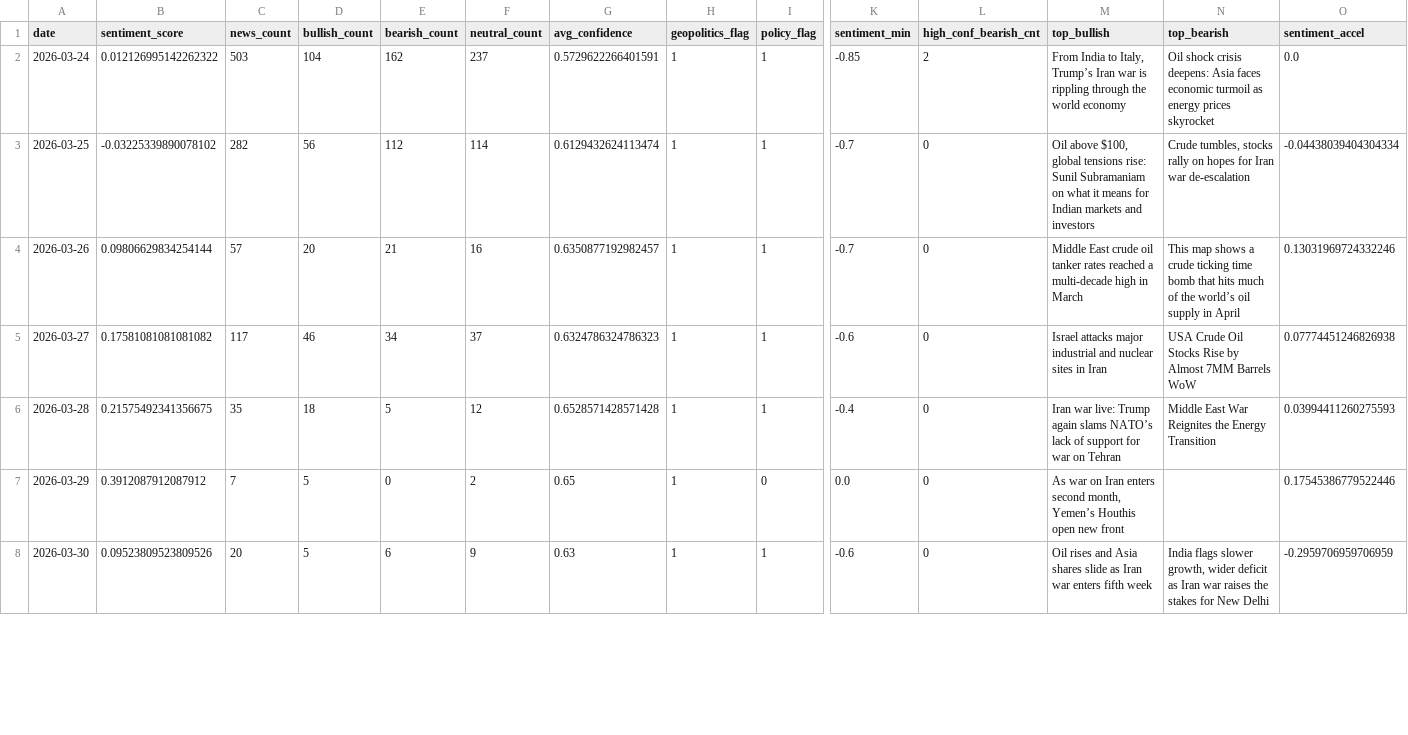
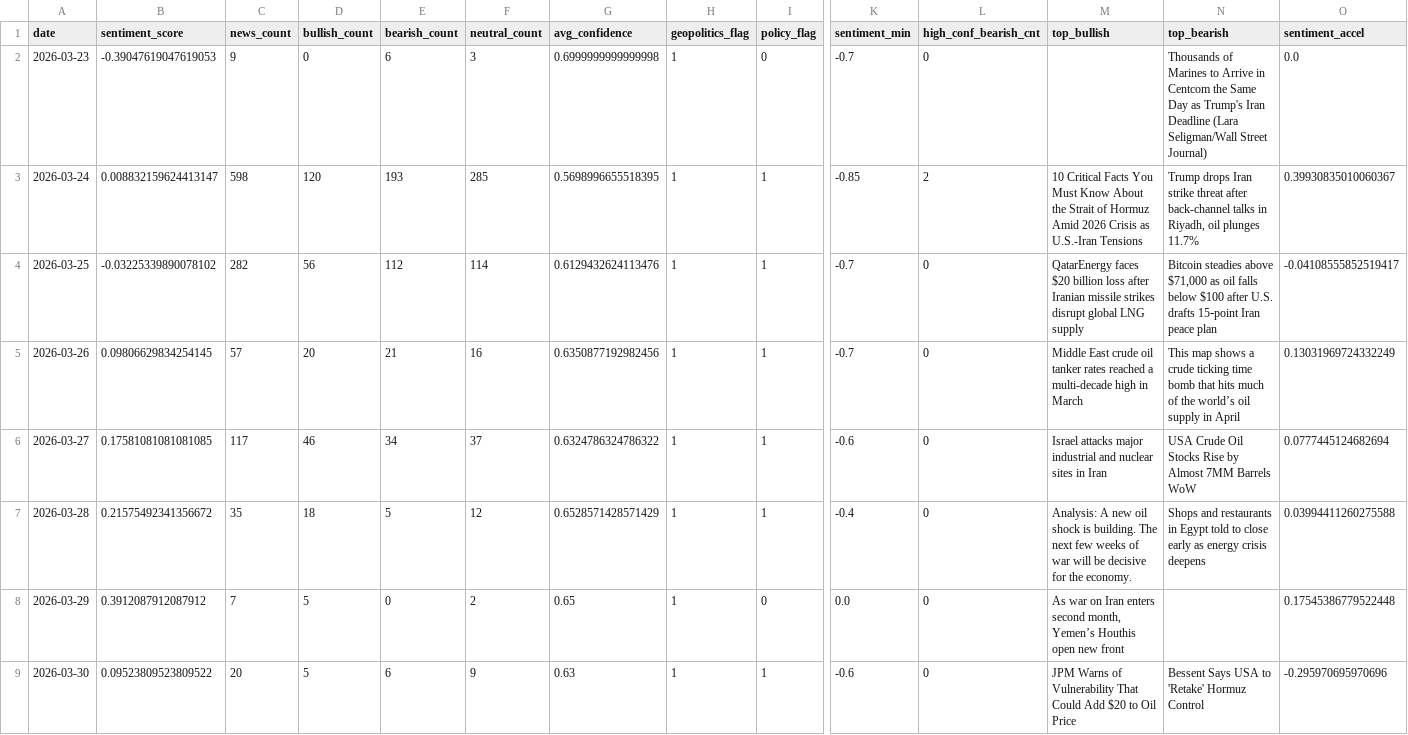
Before and after one commit to xu200612/oilsense, a CSV file: data/processed/daily_sentiment.csv, drawn as a sheet; only a part is shown, gaps mark what is left out; addresses are those after the commit; rows hold the shown columns only; the diff covers the shown part only; the diff names each change by its address in the sheet, - before the commit and + after, or states it on an @@ line.

```diff
--- a/data/processed/daily_sentiment.csv
+++ b/data/processed/daily_sentiment.csv
+row 2: 2026-03-23 | -0.39047619047619053 | 9 | 0 | 6 | 3 | 0.6999999999999998 | 1 | 0 | -0.7 | 0 |  | Thousands of Marines to Arrive in Centcom the Same Day as Trump's Iran Deadline (Lara Seligman/Wall Street Journal) | 0.0
-B3 (sentiment_score): 0.012126995142262322
+B3 (sentiment_score): 0.008832159624413147
-C3 (news_count): 503
+C3 (news_count): 598
-D3 (bullish_count): 104
+D3 (bullish_count): 120
-E3 (bearish_count): 162
+E3 (bearish_count): 193
-F3 (neutral_count): 237
+F3 (neutral_count): 285
-G3 (avg_confidence): 0.5729622266401591
+G3 (avg_confidence): 0.5698996655518395
-M3 (top_bullish): From India to Italy, Trump’s Iran war is rippling through the world economy
+M3 (top_bullish): 10 Critical Facts You Must Know About the Strait of Hormuz Amid 2026 Crisis as U.S.-Iran Tensions
-N3 (top_bearish): Oil shock crisis deepens: Asia faces economic turmoil as energy prices skyrocket
+N3 (top_bearish): Trump drops Iran strike threat after back-channel talks in Riyadh, oil plunges 11.7%
-O3 (sentiment_accel): 0.0
+O3 (sentiment_accel): 0.39930835010060367
-G4 (avg_confidence): 0.6129432624113474
+G4 (avg_confidence): 0.6129432624113476
-M4 (top_bullish): Oil above $100, global tensions rise: Sunil Subramaniam on what it means for Indian markets and investors
+M4 (top_bullish): QatarEnergy faces $20 billion loss after Iranian missile strikes disrupt global LNG supply
-N4 (top_bearish): Crude tumbles, stocks rally on hopes for Iran war de-escalation
+N4 (top_bearish): Bitcoin steadies above $71,000 as oil falls below $100 after U.S. drafts 15‑point Iran peace plan
-O4 (sentiment_accel): -0.04438039404304334
+O4 (sentiment_accel): -0.04108555852519417
-B5 (sentiment_score): 0.09806629834254144
+B5 (sentiment_score): 0.09806629834254145
-G5 (avg_confidence): 0.6350877192982457
+G5 (avg_confidence): 0.6350877192982456
-O5 (sentiment_accel): 0.13031969724332246
+O5 (sentiment_accel): 0.13031969724332249
-B6 (sentiment_score): 0.17581081081081082
+B6 (sentiment_score): 0.17581081081081085
-G6 (avg_confidence): 0.6324786324786323
+G6 (avg_confidence): 0.6324786324786322
-O6 (sentiment_accel): 0.07774451246826938
+O6 (sentiment_accel): 0.0777445124682694
-B7 (sentiment_score): 0.21575492341356675
+B7 (sentiment_score): 0.21575492341356672
-G7 (avg_confidence): 0.6528571428571428
+G7 (avg_confidence): 0.6528571428571429
-M7 (top_bullish): Iran war live: Trump again slams NATO’s lack of support for war on Tehran
+M7 (top_bullish): Analysis: A new oil shock is building. The next few weeks of war will be decisive for the economy.
-N7 (top_bearish): Middle East War Reignites the Energy Transition
+N7 (top_bearish): Shops and restaurants in Egypt told to close early as energy crisis deepens
-O7 (sentiment_accel): 0.03994411260275593
+O7 (sentiment_accel): 0.03994411260275588
-O8 (sentiment_accel): 0.17545386779522446
+O8 (sentiment_accel): 0.17545386779522448
-B9 (sentiment_score): 0.09523809523809526
+B9 (sentiment_score): 0.09523809523809522
-M9 (top_bullish): Oil rises and Asia shares slide as Iran war enters fifth week
+M9 (top_bullish): JPM Warns of Vulnerability That Could Add $20 to Oil Price
-N9 (top_bearish): India flags slower growth, wider deficit as Iran war raises the stakes for New Delhi
+N9 (top_bearish): Bessent Says USA to 'Retake' Hormuz Control
-O9 (sentiment_accel): -0.2959706959706959
+O9 (sentiment_accel): -0.295970695970696
```
Also changed, not shown: 1 added row and 102 edited cells elsewhere in this file, data/processed/feature_matrix.csv, data/processed/shap_current.csv, 19 other files.
